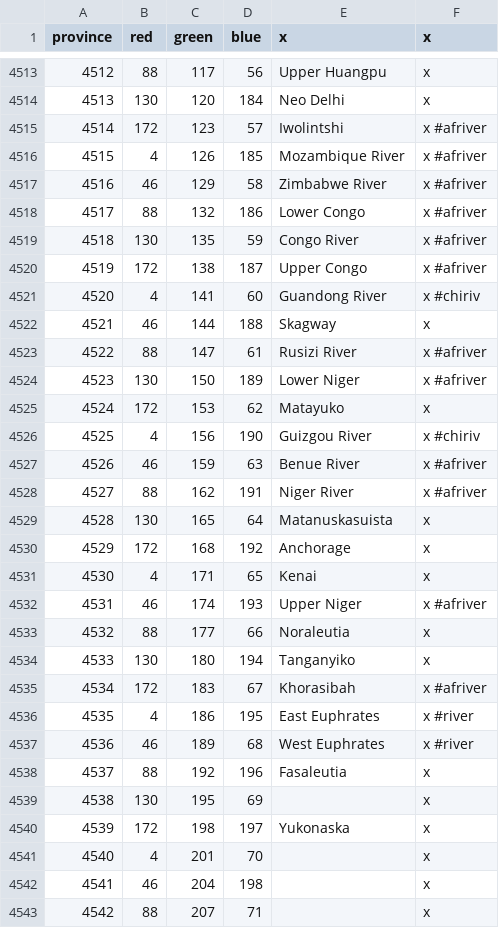
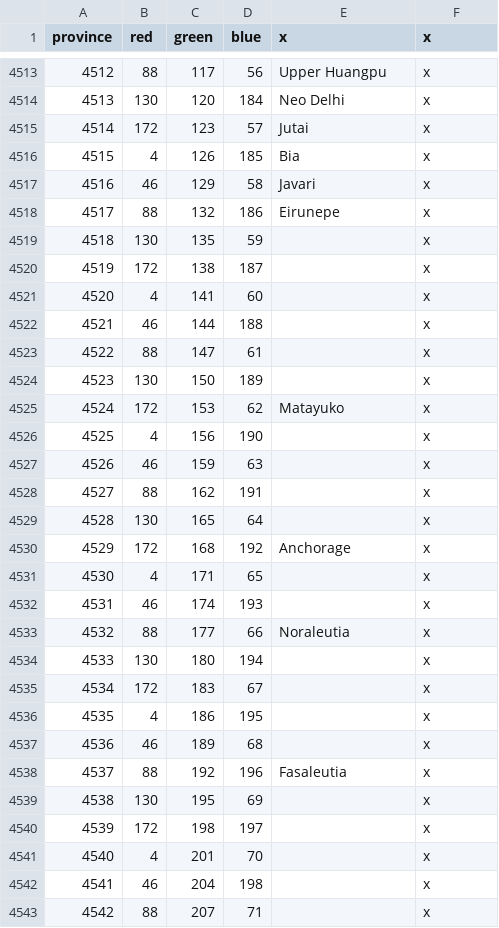
Before and after one commit to 00matthew2000/Lux-Ultima, a CSV file: map/definition.csv, drawn as a sheet; only a part is shown, gaps mark what is left out; the diff covers the shown part only.

Commit message:
added more provinces to Amazon
also moved one province in definitions and cleaned up unused provinces

```diff
--- a/map/definition.csv
+++ b/map/definition.csv
@@ -4514,28 +4514,28 @@ province;red;green;blue;x;x
 4513;130;120;184;Neo Delhi;x
-4514;172;123;57;Iwolintshi;x #afriver
-4515;4;126;185;Mozambique River;x #afriver
-4516;46;129;58;Zimbabwe River;x #afriver
-4517;88;132;186;Lower Congo;x #afriver
-4518;130;135;59;Congo River;x #afriver
-4519;172;138;187;Upper Congo;x #afriver
-4520;4;141;60;Guandong River;x #chiriv
-4521;46;144;188;Skagway;x
-4522;88;147;61;Rusizi River;x  #afriver
-4523;130;150;189;Lower Niger;x #afriver
+4514;172;123;57;Jutai;x
+4515;4;126;185;Bia;x
+4516;46;129;58;Javari;x
+4517;88;132;186;Eirunepe;x
+4518;130;135;59;;x
+4519;172;138;187;;x
+4520;4;141;60;;x
+4521;46;144;188;;x
+4522;88;147;61;;x
+4523;130;150;189;;x
 4524;172;153;62;Matayuko;x
-4525;4;156;190;Guizgou River;x #chiriv
-4526;46;159;63;Benue River;x #afriver
-4527;88;162;191;Niger River;x #afriver
-4528;130;165;64;Matanuskasuista;x
+4525;4;156;190;;x
+4526;46;159;63;;x
+4527;88;162;191;;x
+4528;130;165;64;;x
 4529;172;168;192;Anchorage;x
-4530;4;171;65;Kenai;x
-4531;46;174;193;Upper Niger;x #afriver
+4530;4;171;65;;x
+4531;46;174;193;;x
 4532;88;177;66;Noraleutia;x
-4533;130;180;194;Tanganyiko;x
-4534;172;183;67;Khorasibah;x #afriver
-4535;4;186;195;East Euphrates;x #river
-4536;46;189;68;West Euphrates;x #river
+4533;130;180;194;;x
+4534;172;183;67;;x
+4535;4;186;195;;x
+4536;46;189;68;;x
 4537;88;192;196;Fasaleutia;x
 4538;130;195;69;;x
-4539;172;198;197;Yukonaska;x
+4539;172;198;197;;x
 4540;4;201;70;;x
```
Also changed, not shown: 1 edited cell elsewhere in this file, localisation/1_titles (Repaired).csv, map/adjacencies.csv, 43 other files.
